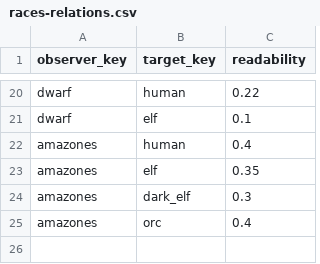
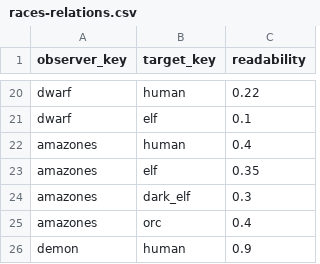
Before and after one commit to hywork2008/Fantasy-Map-Generator, a CSV file: docs/plan/data/races-relations.csv, drawn as a sheet; only a part is shown, gaps mark what is left out; the diff names each change by its address in the sheet, - before the commit and + after, or states it on an @@ line.

Commit message:
refactor: implement resolveAttractivenessObserver to evaluate appearance using demon true-form attributes and add demon-human relations.

```diff
--- a/docs/plan/data/races-relations.csv
+++ b/docs/plan/data/races-relations.csv
+row 26: demon | human | 0.9
```
Also changed, not shown: 4 other files.
